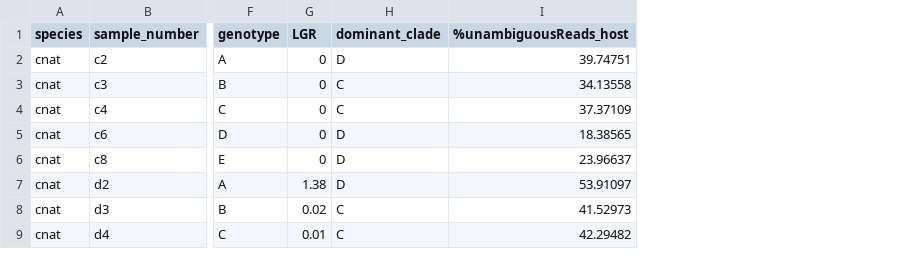
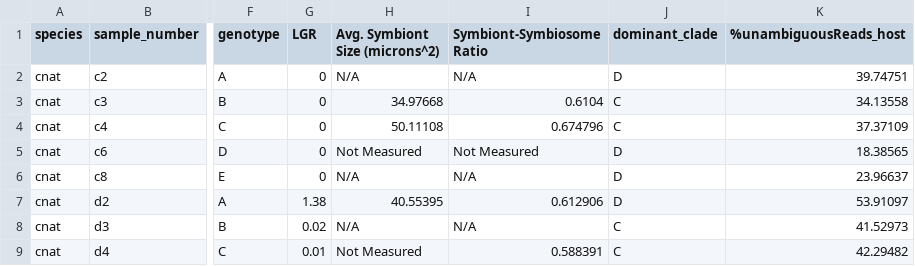
Before and after one commit to Mydlarz-Lab/SCTLD-Transmission-Experiment-USVI, a CSV file: metaData.csv, drawn as a sheet; only a part is shown, gaps mark what is left out; the diff covers the shown part only; the diff names each change by its address in the sheet, - before the commit and + after, or states it on an @@ line.

```diff
--- a/metaData.csv
+++ b/metaData.csv
+column H (Avg. Symbiont Size (microns^2)), rows 2-9: N/A | 34.97668 | 50.11108 | Not Measured | N/A | 40.55395 | N/A | Not Measured
+column I (Symbiont-Symbiosome Ratio), rows 2-9: N/A | 0.6104 | 0.674796 | Not Measured | N/A | 0.612906 | N/A | 0.588391
```
Also changed, not shown: 27 added rows elsewhere in this file, 12 other files.
